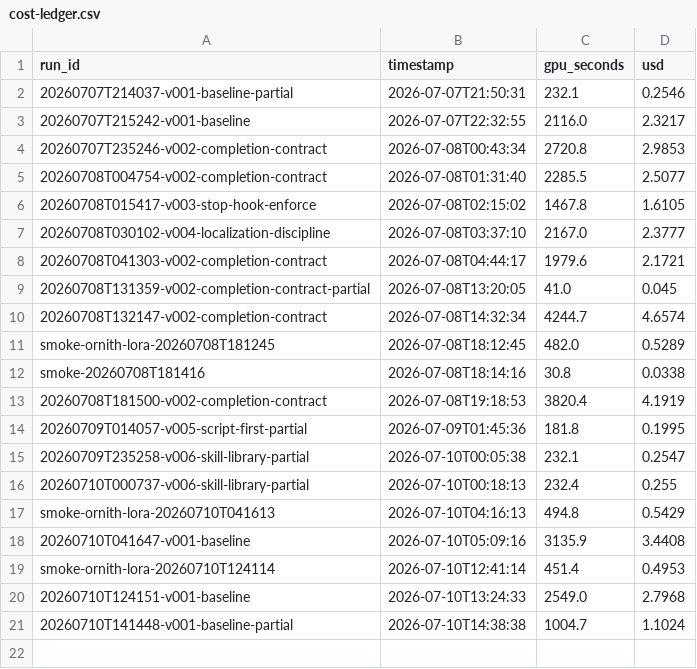
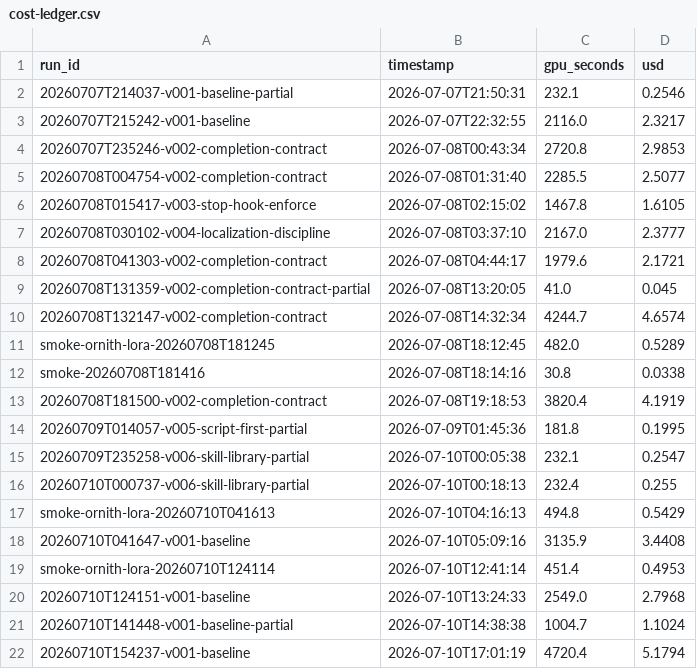
Before and after one commit to brukhabtu/mellito, a CSV file: findings/cost-ledger.csv, drawn as a sheet.

```diff
--- a/findings/cost-ledger.csv
+++ b/findings/cost-ledger.csv
@@ -21 +21,2 @@ smoke-ornith-lora-20260710T124114,2026-07-10T12:41:14,451.4,0.4953
 20260710T141448-v001-baseline-partial,2026-07-10T14:38:38,1004.7,1.1024
+20260710T154237-v001-baseline,2026-07-10T17:01:19,4720.4,5.1794
```
Also changed, not shown: 3 other files.
